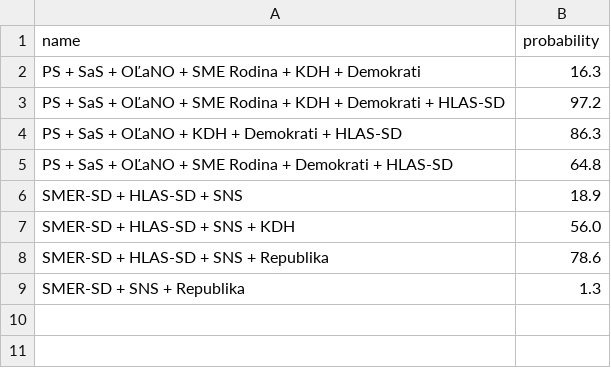
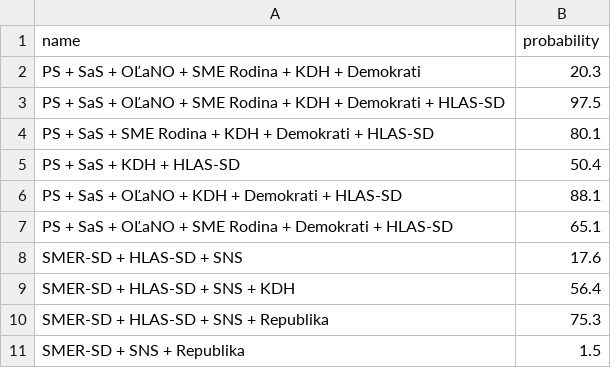
Before and after one commit to michalskop/mandaty-sk-2023, a CSV file: backend/data/nrsr_coalitions.csv, drawn as a sheet.

```diff
--- a/backend/data/nrsr_coalitions.csv
+++ b/backend/data/nrsr_coalitions.csv
@@ -1,9 +1,11 @@
 name,probability
-PS + SaS + OĽaNO + SME Rodina + KDH + Demokrati,16.3
-PS + SaS + OĽaNO + SME Rodina + KDH + Demokrati + HLAS-SD,97.2
-PS + SaS + OĽaNO + KDH + Demokrati + HLAS-SD,86.3
-PS + SaS + OĽaNO + SME Rodina + Demokrati + HLAS-SD,64.8
-SMER-SD + HLAS-SD + SNS,18.9
-SMER-SD + HLAS-SD + SNS + KDH,56.0
-SMER-SD + HLAS-SD + SNS + Republika,78.6
-SMER-SD + SNS + Republika,1.3
+PS + SaS + OĽaNO + SME Rodina + KDH + Demokrati,20.3
+PS + SaS + OĽaNO + SME Rodina + KDH + Demokrati + HLAS-SD,97.5
+PS + SaS + SME Rodina + KDH + Demokrati + HLAS-SD,80.1
+PS + SaS + KDH + HLAS-SD,50.4
+PS + SaS + OĽaNO + KDH + Demokrati + HLAS-SD,88.1
+PS + SaS + OĽaNO + SME Rodina + Demokrati + HLAS-SD,65.1
+SMER-SD + HLAS-SD + SNS,17.6
+SMER-SD + HLAS-SD + SNS + KDH,56.4
+SMER-SD + HLAS-SD + SNS + Republika,75.3
+SMER-SD + SNS + Republika,1.5
```
Also changed, not shown: backend/data/nrsr_polls_fchart.csv, backend/data/nrsr_polls_fchart_filtered_around_5_percent.csv, 15 other files.
